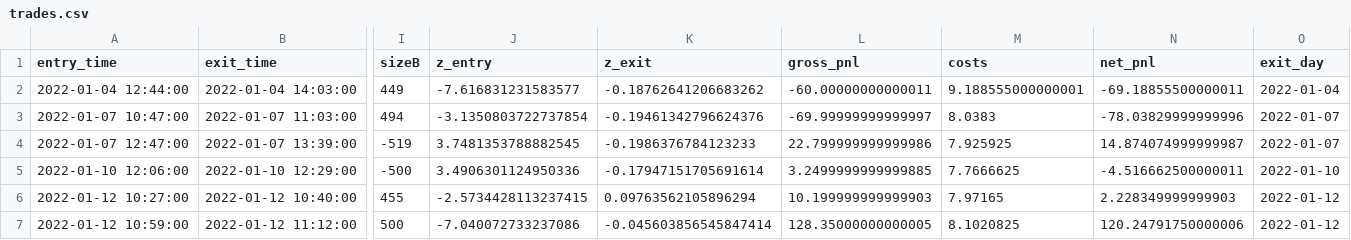
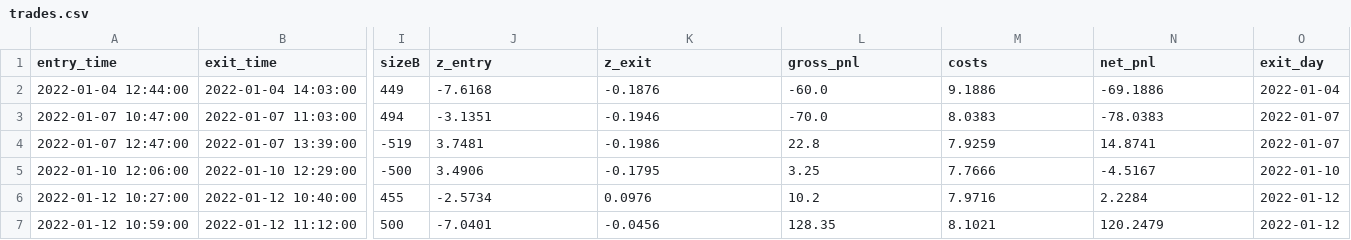
Before and after one commit to NEERAJISM/Capstone, a CSV file: results/backtest/KRIDHANINF_RNAVAL/trades.csv, drawn as a sheet; only a part is shown, gaps mark what is left out; the diff covers the shown part only; the diff names each change by its address in the sheet, - before the commit and + after, or states it on an @@ line.

```diff
--- a/results/backtest/KRIDHANINF_RNAVAL/trades.csv
+++ b/results/backtest/KRIDHANINF_RNAVAL/trades.csv
-J2 (z_entry): -7.616831231583577
+J2 (z_entry): -7.6168
-K2 (z_exit): -0.18762641206683262
+K2 (z_exit): -0.1876
-L2 (gross_pnl): -60.00000000000011
+L2 (gross_pnl): -60.0
-M2 (costs): 9.188555000000001
+M2 (costs): 9.1886
-N2 (net_pnl): -69.18855500000011
+N2 (net_pnl): -69.1886
-J3 (z_entry): -3.1350803722737854
+J3 (z_entry): -3.1351
-K3 (z_exit): -0.19461342796624376
+K3 (z_exit): -0.1946
-L3 (gross_pnl): -69.99999999999997
+L3 (gross_pnl): -70.0
-N3 (net_pnl): -78.03829999999996
+N3 (net_pnl): -78.0383
-J4 (z_entry): 3.7481353788882545
+J4 (z_entry): 3.7481
-K4 (z_exit): -0.1986376784123233
+K4 (z_exit): -0.1986
-L4 (gross_pnl): 22.799999999999986
+L4 (gross_pnl): 22.8
-M4 (costs): 7.925925
+M4 (costs): 7.9259
-N4 (net_pnl): 14.874074999999987
+N4 (net_pnl): 14.8741
-J5 (z_entry): 3.4906301124950336
+J5 (z_entry): 3.4906
-K5 (z_exit): -0.17947151705691614
+K5 (z_exit): -0.1795
-L5 (gross_pnl): 3.2499999999999885
+L5 (gross_pnl): 3.25
-M5 (costs): 7.7666625
+M5 (costs): 7.7666
-N5 (net_pnl): -4.516662500000011
+N5 (net_pnl): -4.5167
-J6 (z_entry): -2.5734428113237415
+J6 (z_entry): -2.5734
-K6 (z_exit): 0.09763562105896294
+K6 (z_exit): 0.0976
-L6 (gross_pnl): 10.199999999999903
+L6 (gross_pnl): 10.2
-M6 (costs): 7.97165
+M6 (costs): 7.9716
-N6 (net_pnl): 2.228349999999903
+N6 (net_pnl): 2.2284
-J7 (z_entry): -7.040072733237086
+J7 (z_entry): -7.0401
-K7 (z_exit): -0.045603856545847414
+K7 (z_exit): -0.0456
-L7 (gross_pnl): 128.35000000000005
+L7 (gross_pnl): 128.35
-M7 (costs): 8.1020825
+M7 (costs): 8.1021
-N7 (net_pnl): 120.24791750000006
+N7 (net_pnl): 120.2479
```
Also changed, not shown: 127 edited cells elsewhere in this file, results/backtest/KRIDHANINF_RNAVAL/daily_pnl.csv, results/backtest/UNITECH_FCONSUMER/daily_pnl.csv, 7 other files.
